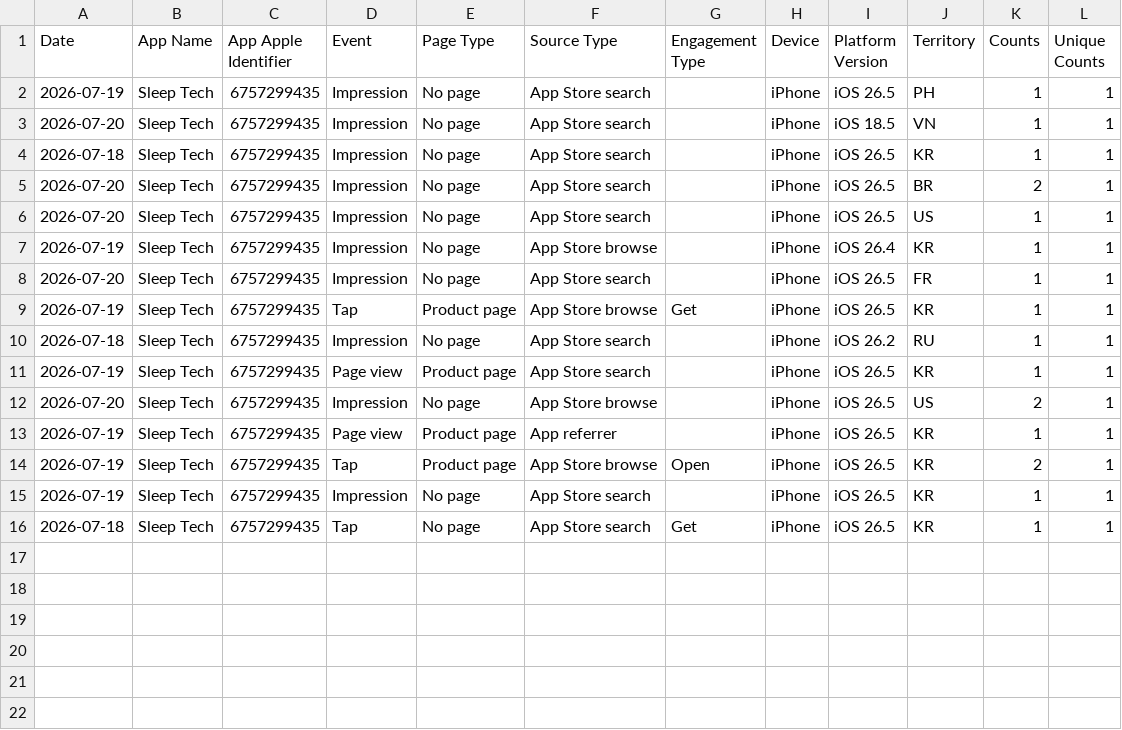
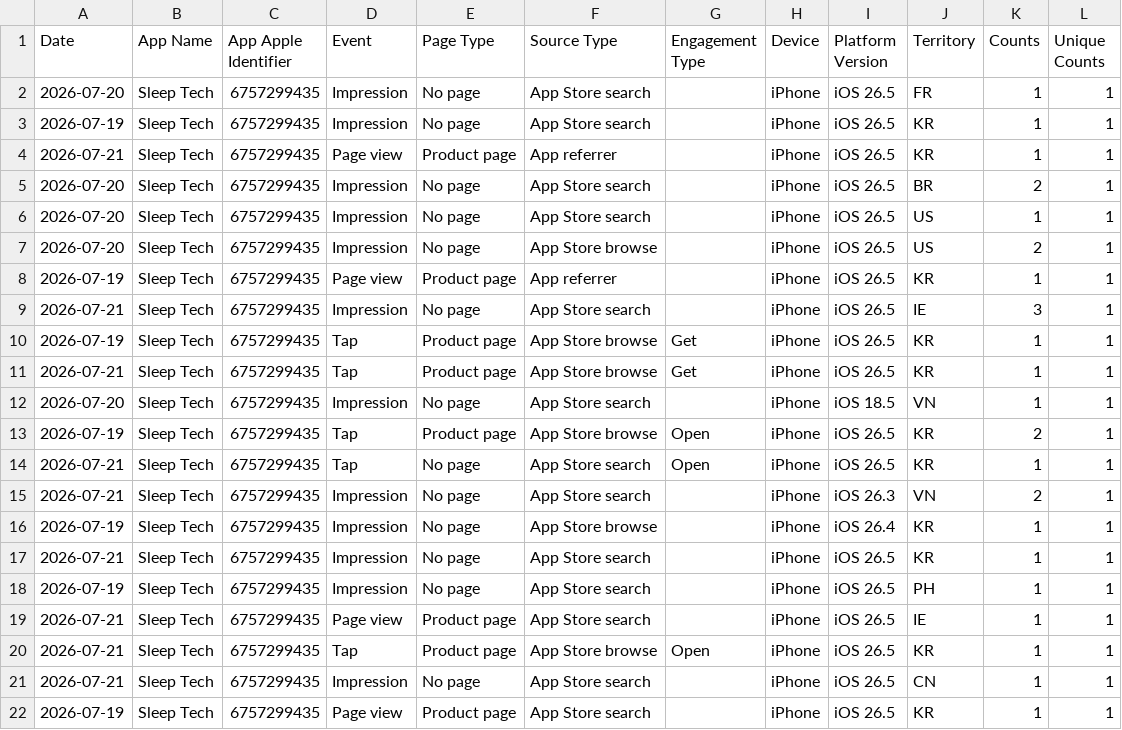
Before and after one commit to workingtomkwak-cmd/sleeptech-dashboard, a CSV file: data/raw/App_Store_Discovery_and_Engagement_Standard.sample.csv, drawn as a sheet.

```diff
--- a/data/raw/App_Store_Discovery_and_Engagement_Standard.sample.csv
+++ b/data/raw/App_Store_Discovery_and_Engagement_Standard.sample.csv
@@ -1,16 +1,22 @@
 Date	App Name	App Apple Identifier	Event	Page Type	Source Type	Engagement Type	Device	Platform Version	Territory	Counts	Unique Counts
-2026-07-19	Sleep Tech	6757299435	Impression	No page	App Store search		iPhone	iOS 26.5	PH	1	1
-2026-07-20	Sleep Tech	6757299435	Impression	No page	App Store search		iPhone	iOS 18.5	VN	1	1
-2026-07-18	Sleep Tech	6757299435	Impression	No page	App Store search		iPhone	iOS 26.5	KR	1	1
+2026-07-20	Sleep Tech	6757299435	Impression	No page	App Store search		iPhone	iOS 26.5	FR	1	1
+2026-07-19	Sleep Tech	6757299435	Impression	No page	App Store search		iPhone	iOS 26.5	KR	1	1
+2026-07-21	Sleep Tech	6757299435	Page view	Product page	App referrer		iPhone	iOS 26.5	KR	1	1
 2026-07-20	Sleep Tech	6757299435	Impression	No page	App Store search		iPhone	iOS 26.5	BR	2	1
 2026-07-20	Sleep Tech	6757299435	Impression	No page	App Store search		iPhone	iOS 26.5	US	1	1
-2026-07-19	Sleep Tech	6757299435	Impression	No page	App Store browse		iPhone	iOS 26.4	KR	1	1
-2026-07-20	Sleep Tech	6757299435	Impression	No page	App Store search		iPhone	iOS 26.5	FR	1	1
-2026-07-19	Sleep Tech	6757299435	Tap	Product page	App Store browse	Get	iPhone	iOS 26.5	KR	1	1
-2026-07-18	Sleep Tech	6757299435	Impression	No page	App Store search		iPhone	iOS 26.2	RU	1	1
-2026-07-19	Sleep Tech	6757299435	Page view	Product page	App Store search		iPhone	iOS 26.5	KR	1	1
 2026-07-20	Sleep Tech	6757299435	Impression	No page	App Store browse		iPhone	iOS 26.5	US	2	1
 2026-07-19	Sleep Tech	6757299435	Page view	Product page	App referrer		iPhone	iOS 26.5	KR	1	1
+2026-07-21	Sleep Tech	6757299435	Impression	No page	App Store search		iPhone	iOS 26.5	IE	3	1
+2026-07-19	Sleep Tech	6757299435	Tap	Product page	App Store browse	Get	iPhone	iOS 26.5	KR	1	1
+2026-07-21	Sleep Tech	6757299435	Tap	Product page	App Store browse	Get	iPhone	iOS 26.5	KR	1	1
+2026-07-20	Sleep Tech	6757299435	Impression	No page	App Store search		iPhone	iOS 18.5	VN	1	1
 2026-07-19	Sleep Tech	6757299435	Tap	Product page	App Store browse	Open	iPhone	iOS 26.5	KR	2	1
-2026-07-19	Sleep Tech	6757299435	Impression	No page	App Store search		iPhone	iOS 26.5	KR	1	1
-2026-07-18	Sleep Tech	6757299435	Tap	No page	App Store search	Get	iPhone	iOS 26.5	KR	1	1
+2026-07-21	Sleep Tech	6757299435	Tap	No page	App Store search	Open	iPhone	iOS 26.5	KR	1	1
+2026-07-21	Sleep Tech	6757299435	Impression	No page	App Store search		iPhone	iOS 26.3	VN	2	1
+2026-07-19	Sleep Tech	6757299435	Impression	No page	App Store browse		iPhone	iOS 26.4	KR	1	1
+2026-07-21	Sleep Tech	6757299435	Impression	No page	App Store search		iPhone	iOS 26.5	KR	1	1
+2026-07-19	Sleep Tech	6757299435	Impression	No page	App Store search		iPhone	iOS 26.5	PH	1	1
+2026-07-21	Sleep Tech	6757299435	Page view	Product page	App Store search		iPhone	iOS 26.5	IE	1	1
+2026-07-21	Sleep Tech	6757299435	Tap	Product page	App Store browse	Open	iPhone	iOS 26.5	KR	1	1
+2026-07-21	Sleep Tech	6757299435	Impression	No page	App Store search		iPhone	iOS 26.5	CN	1	1
+2026-07-19	Sleep Tech	6757299435	Page view	Product page	App Store search		iPhone	iOS 26.5	KR	1	1
```
Also changed, not shown: data/raw/App_Downloads_Standard.sample.csv, 1 other file.
